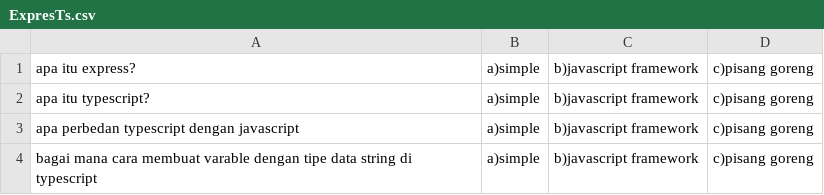
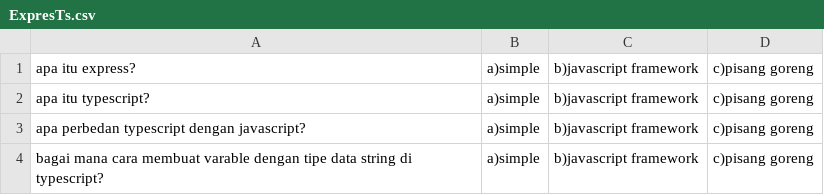
Before and after one commit to alliano/MCQ-test, a CSV file: bin/Company/questions/ExpresTs.csv, drawn as a sheet.

Commit message:
repair class Questions

```diff
--- a/bin/Company/questions/ExpresTs.csv
+++ b/bin/Company/questions/ExpresTs.csv
@@ -2,3 +2,3 @@ apa itu express?,a)simple,b)javascript framework,c)pisang goreng
 apa itu typescript?,a)simple,b)javascript framework,c)pisang goreng
-apa perbedan typescript dengan javascript,a)simple,b)javascript framework,c)pisang goreng
-bagai mana cara membuat varable dengan tipe data string di typescript,a)simple,b)javascript framework,c)pisang goreng
+apa perbedan typescript dengan javascript?,a)simple,b)javascript framework,c)pisang goreng
+bagai mana cara membuat varable dengan tipe data string di typescript?,a)simple,b)javascript framework,c)pisang goreng
```
Also changed, not shown: src/Company/questions/ExpresTs.csv, 2 other files.
